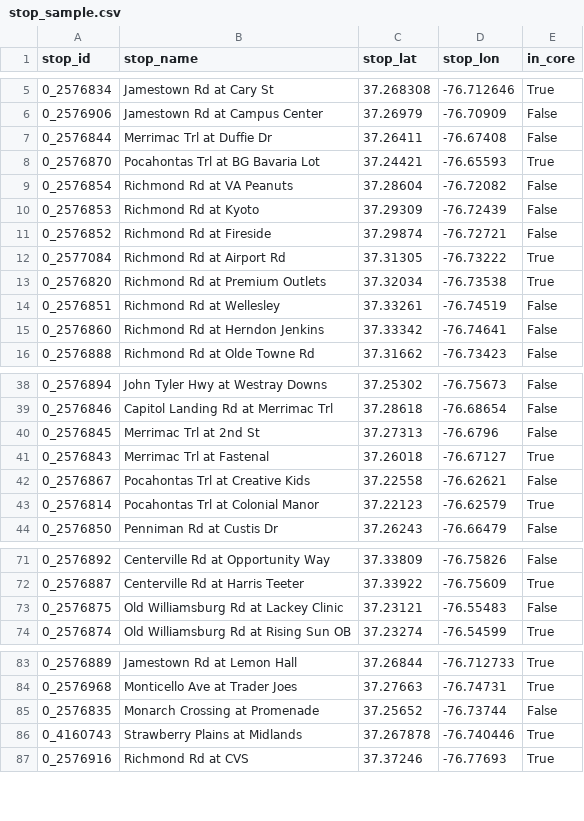
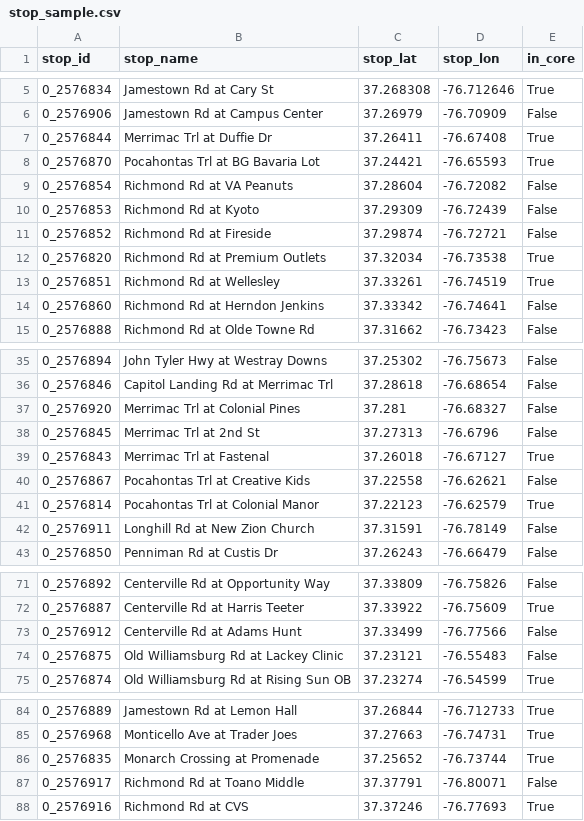
Before and after one commit to i-papageorgiou/williamsburg_transit_project, a CSV file: data/processed/stop_sample.csv, drawn as a sheet; only a part is shown, gaps mark what is left out; the diff covers the shown part only.

```diff
--- a/data/processed/stop_sample.csv
+++ b/data/processed/stop_sample.csv
@@ -6,3 +6,3 @@ stop_id,stop_name,stop_lat,stop_lon,in_core
 0_2576906,Jamestown Rd at Campus Center,37.26979,-76.70909,False
-0_2576844,Merrimac Trl at Duffie Dr,37.26411,-76.67408,False
+0_2576844,Merrimac Trl at Duffie Dr,37.26411,-76.67408,True
 0_2576870,Pocahontas Trl at BG Bavaria Lot,37.24421,-76.65593,True
@@ -11,5 +11,4 @@ stop_id,stop_name,stop_lat,stop_lon,in_core
 0_2576852,Richmond Rd at Fireside,37.29874,-76.72721,False
-0_2577084,Richmond Rd at Airport Rd,37.31305,-76.73222,True
 0_2576820,Richmond Rd at Premium Outlets,37.32034,-76.73538,True
-0_2576851,Richmond Rd at Wellesley,37.33261,-76.74519,False
+0_2576851,Richmond Rd at Wellesley,37.33261,-76.74519,True
 0_2576860,Richmond Rd at Herndon Jenkins,37.33342,-76.74641,False
@@ -39,2 +36,3 @@ stop_id,stop_name,stop_lat,stop_lon,in_core
 0_2576846,Capitol Landing Rd at Merrimac Trl,37.28618,-76.68654,False
+0_2576920,Merrimac Trl at Colonial Pines,37.281,-76.68327,False
 0_2576845,Merrimac Trl at 2nd St,37.27313,-76.6796,False
@@ -43,2 +41,3 @@ stop_id,stop_name,stop_lat,stop_lon,in_core
 0_2576814,Pocahontas Trl at Colonial Manor,37.22123,-76.62579,True
+0_2576911,Longhill Rd at New Zion Church,37.31591,-76.78149,False
 0_2576850,Penniman Rd at Custis Dr,37.26243,-76.66479,False
@@ -72,2 +72,3 @@ stop_id,stop_name,stop_lat,stop_lon,in_core
 0_2576887,Centerville Rd at Harris Teeter,37.33922,-76.75609,True
+0_2576912,Centerville Rd at Adams Hunt,37.33499,-76.77566,False
 0_2576875,Old Williamsburg Rd at Lackey Clinic,37.23121,-76.55483,False
@@ -84,4 +85,4 @@ stop_id,stop_name,stop_lat,stop_lon,in_core
 0_2576968,Monticello Ave at Trader Joes,37.27663,-76.74731,True
-0_2576835,Monarch Crossing at Promenade,37.25652,-76.73744,False
-0_4160743,Strawberry Plains at Midlands,37.267878,-76.740446,True
+0_2576835,Monarch Crossing at Promenade,37.25652,-76.73744,True
+0_2576917,Richmond Rd at Toano Middle,37.37791,-76.80071,False
 0_2576916,Richmond Rd at CVS,37.37246,-76.77693,True
```
Also changed, not shown: 4 added rows, 6 removed rows and 5 edited cells elsewhere in this file, data/processed/route_service_summary.csv, 11 other files.
